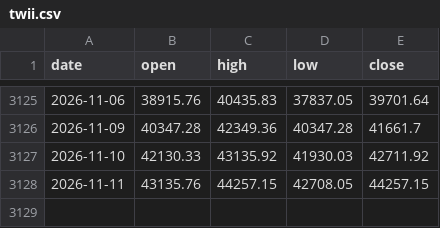
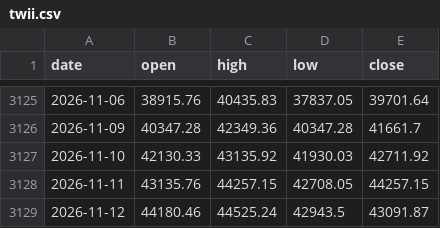
Before and after one commit to maxhse/market-regime, a CSV file: data/public/twii.csv, drawn as a sheet; only a part is shown, gaps mark what is left out; the diff names each change by its address in the sheet, - before the commit and + after, or states it on an @@ line.

```diff
--- a/data/public/twii.csv
+++ b/data/public/twii.csv
+row 3129: 2026-11-12 | 44180.46 | 44525.24 | 42943.5 | 43091.87
```
Also changed, not shown: 1 other file.
